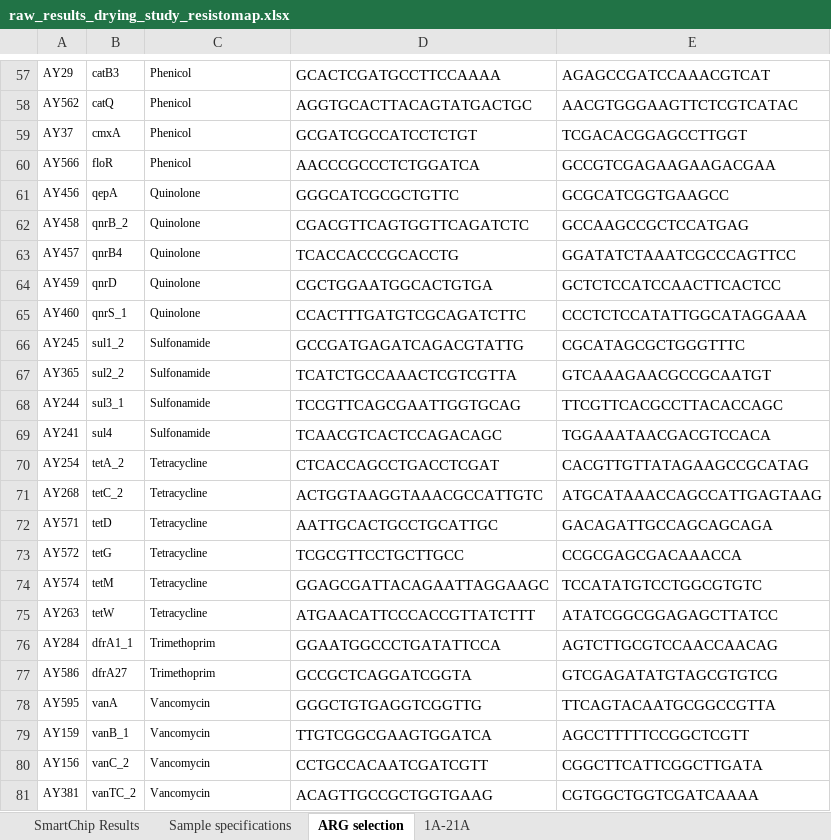
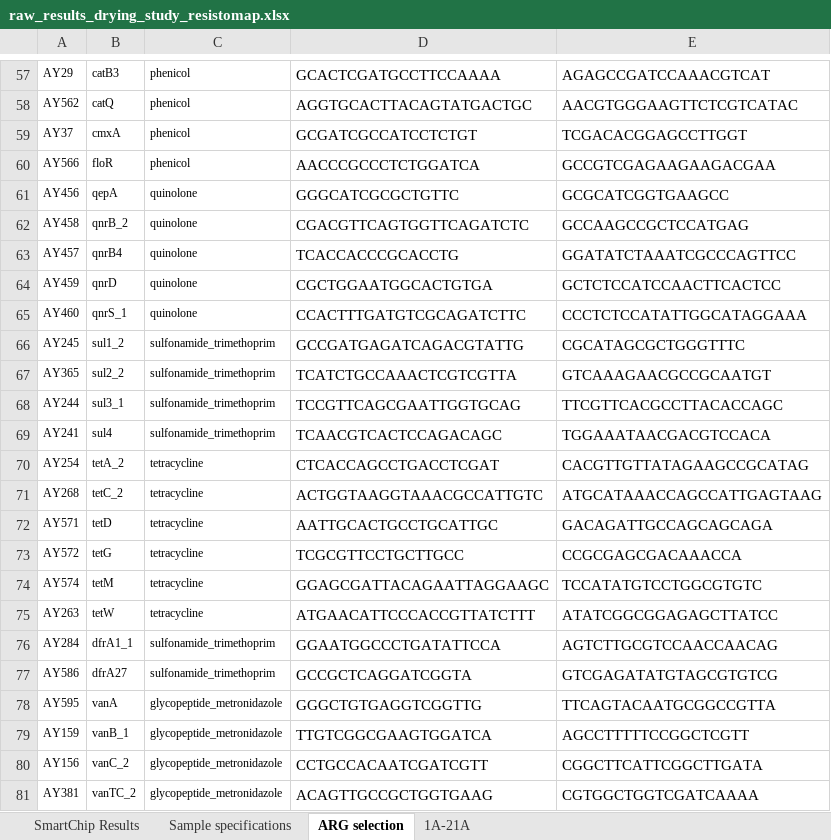
Before and after one commit to charlierose22/phd-chapter3-4-2024, an Excel workbook: arg-analysis/data/raw-data/raw_results_drying_study_resistomap.xlsx, sheet ARG selection, drawn as a sheet; only a part is shown, gaps mark what is left out; values as stored, in another font and other column widths than the file's, no borders; the diff covers the shown part only; the diff names each change by its address in the sheet, - before the commit and + after, or states it on an @@ line.

```diff
--- a/arg-analysis/data/raw-data/raw_results_drying_study_resistomap.xlsx (sheet ARG selection)
+++ b/arg-analysis/data/raw-data/raw_results_drying_study_resistomap.xlsx (sheet ARG selection)
-C57:C60: Phenicol
+C57:C60: phenicol
-C61:C65: Quinolone
+C61:C65: quinolone
-C66:C69: Sulfonamide
+C66:C69: sulfonamide_trimethoprim
-C70:C75: Tetracycline
+C70:C75: tetracycline
-C76:C77: Trimethoprim
+C76:C77: sulfonamide_trimethoprim
-C78:C81: Vancomycin
+C78:C81: glycopeptide_metronidazole
```
Also changed, not shown: 1 added row, 1 removed row and 55 edited cells elsewhere in this sheet, charts or pictures, 10 other files.
